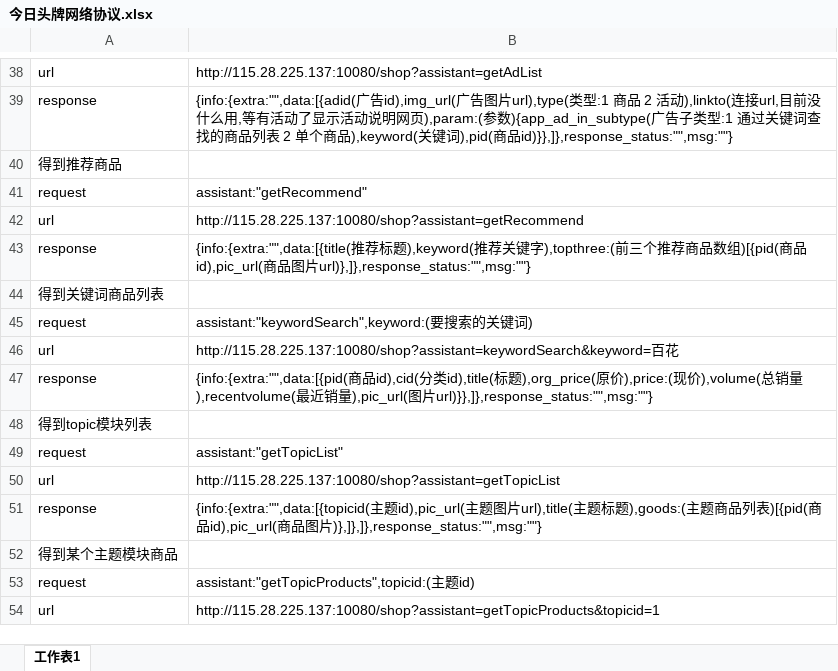
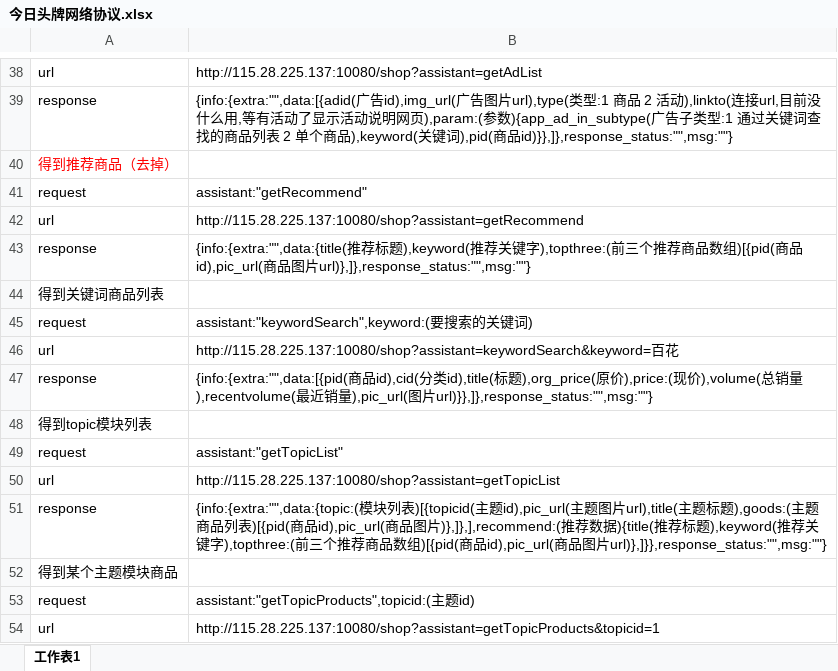
Before and after one commit to gump2012/todaylead, an Excel workbook: 今日头牌网络协议.xlsx, sheet 工作表1, drawn as a sheet; only a part is shown, gaps mark what is left out; values as stored, in another font and other column widths than the file's, no borders; the diff names each change by its address in the sheet, - before the commit and + after, or states it on an @@ line.

Commit message:
更新合并协议

```diff
--- a/今日头牌网络协议.xlsx (sheet 工作表1)
+++ b/今日头牌网络协议.xlsx (sheet 工作表1)
-A40: 得到推荐商品
+A40: 得到推荐商品（去掉）
-A40 text colour: black
+A40 text colour: #FF0000
-B43: {info:{extra:"",data:[{title(推荐…
+B43: {info:{extra:"",data:{title(推荐…
-B51: {info:{extra:"",data:[{topicid(主题id),pic_url(主题图片url),title(主题标题),goods:(主题商品列表)[{pid(商品id),pic_url(商品图片)},]},]},response_status:"",msg:""}
+B51: {info:{extra:"",data:{topic:(模块列表)[{topicid(主题id),pic_url(主题图片url),title(主题标题),goods:(主题商品列表)[{pid(商品id),pic_url(商品图片)},]},],recommend:(推荐数据){title(推荐标题),keyword(推荐关键字),topthree:(前三个推荐商品数组)[{pid(商品id),pic_url(商品图片url)},]}},response_status:"",msg:""}
```
